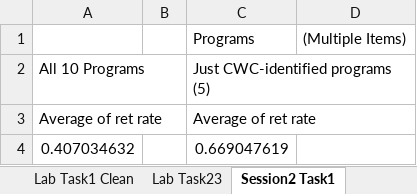
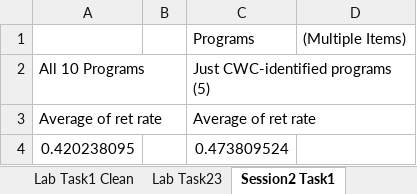
Before and after one commit to CSGJusticeCenter/va_data, an Excel workbook: case_study/roster_summer_final.xlsx, sheet Session2 Task1, drawn as a sheet; values as stored, in another font and other column widths than the file's, no borders; removed rows and columns are numbered as before the commit, all else as after; the diff names each change by its address in the sheet, - before the commit and + after, or states it on an @@ line.

```diff
--- a/case_study/roster_summer_final.xlsx (sheet Session2 Task1)
+++ b/case_study/roster_summer_final.xlsx (sheet Session2 Task1)
-row 4: 0.407034632 |  | 0.669047619
+row 4: 0.420238095 |  | 0.473809524
```
Also changed, not shown: sheet Lab Task23, sheet roster, sheet Lab Task1 Clean, sheet Session2 Task2, sheet Lab Task1 Explore, charts or pictures, 2 other files.
